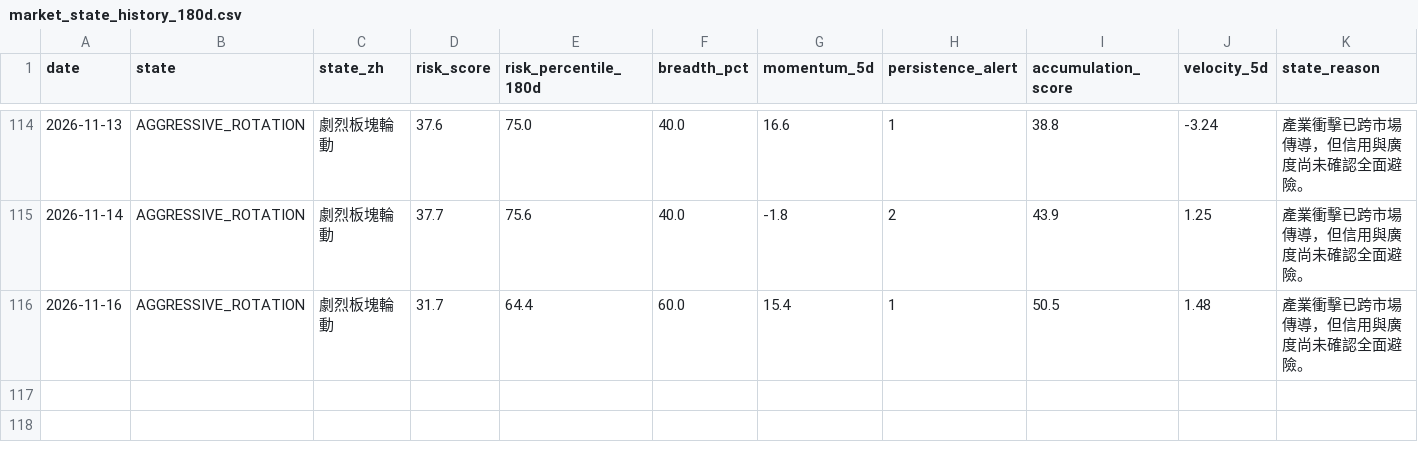
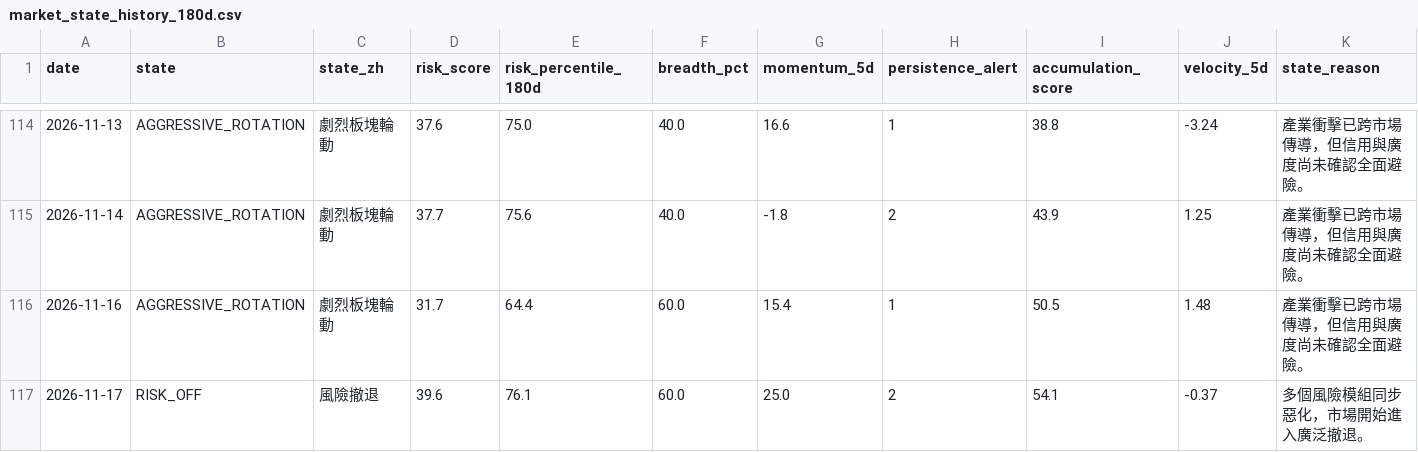
Before and after one commit to stutjeff/pios-capital-flow-engine, a CSV file: data/market_state_history_180d.csv, drawn as a sheet; only a part is shown, gaps mark what is left out.

```diff
--- a/data/market_state_history_180d.csv
+++ b/data/market_state_history_180d.csv
@@ -116 +116,2 @@ date,state,state_zh,risk_score,risk_percentile_180d,breadth_pct,momentum_5d,pers
 2026-11-16,AGGRESSIVE_ROTATION,劇烈板塊輪動,31.7,64.4,60.0,15.4,1,50.5,1.48,產業衝擊已跨市場傳導，但信用與廣度尚未確認全面避險。
+2026-11-17,RISK_OFF,風險撤退,39.6,76.1,60.0,25.0,2,54.1,-0.37,多個風險模組同步惡化，市場開始進入廣泛撤退。
```
Also changed, not shown: data/capital_flow_timeseries_180d.csv, data/factor_analysis.csv, 3 other files.
